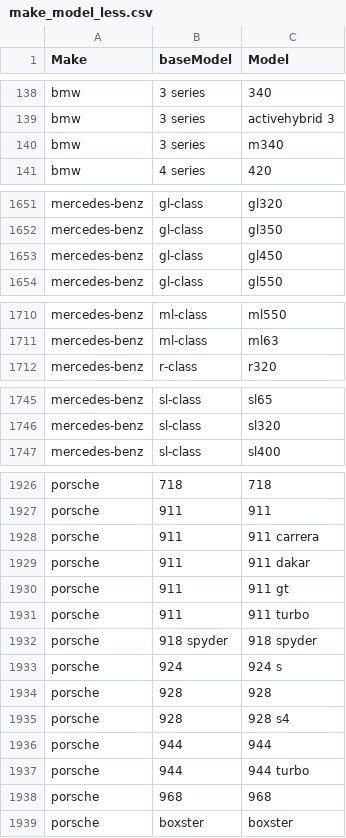
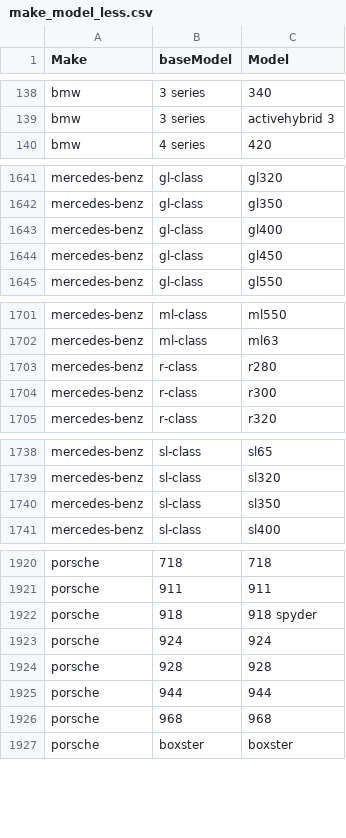
Before and after one commit to Jacob12138xieyuan/CS5228-car-price-prediction, a CSV file: make_model_mapping/make_model_less.csv, drawn as a sheet; only a part is shown, gaps mark what is left out; the diff covers the shown part only.

Commit message:
added make_model mapping

```diff
--- a/make_model_mapping/make_model_less.csv
+++ b/make_model_mapping/make_model_less.csv
@@ -139,3 +139,2 @@ bmw,3 series,340
 bmw,3 series,activehybrid 3
-bmw,3 series,m340
 bmw,4 series,420
@@ -1652,2 +1642,3 @@ mercedes-benz,gl-class,gl320
 mercedes-benz,gl-class,gl350
+mercedes-benz,gl-class,gl400
 mercedes-benz,gl-class,gl450
@@ -1711,2 +1702,4 @@ mercedes-benz,ml-class,ml550
 mercedes-benz,ml-class,ml63
+mercedes-benz,r-class,r280
+mercedes-benz,r-class,r300
 mercedes-benz,r-class,r320
@@ -1746,2 +1739,3 @@ mercedes-benz,sl-class,sl65
 mercedes-benz,sl-class,sl320
+mercedes-benz,sl-class,sl350
 mercedes-benz,sl-class,sl400
@@ -1927,12 +1921,6 @@ porsche,718,718
 porsche,911,911
-porsche,911,911 carrera
-porsche,911,911 dakar
-porsche,911,911 gt
-porsche,911,911 turbo
-porsche,918 spyder,918 spyder
-porsche,924,924 s
+porsche,918,918 spyder
+porsche,924,924
 porsche,928,928
-porsche,928,928 s4
 porsche,944,944
-porsche,944,944 turbo
 porsche,968,968
```
Also changed, not shown: 2 added rows, 11 removed rows and 2 edited cells elsewhere in this file.
